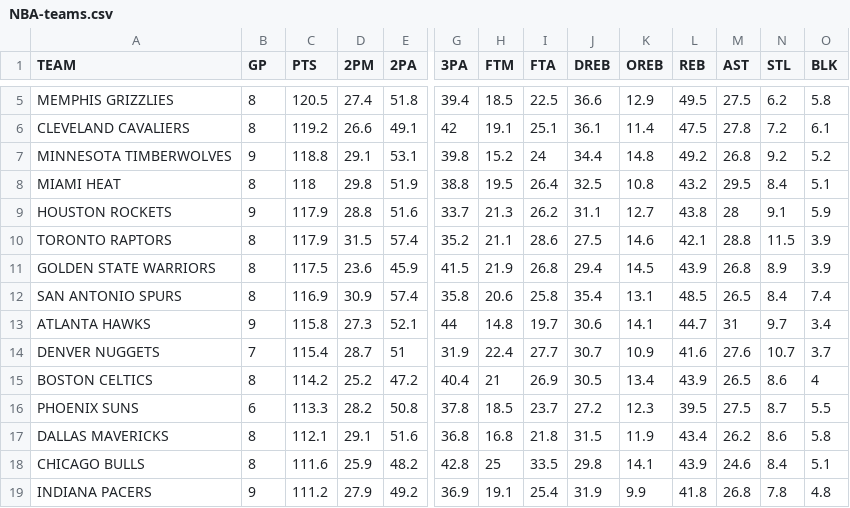
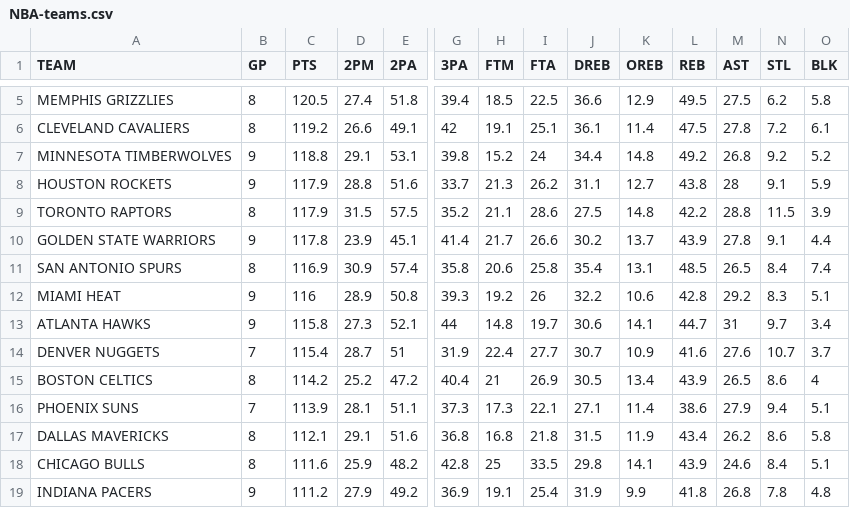
Before and after one commit to filippospol/R-bball-projects, a CSV file: bball-stats/data/NBA-teams.csv, drawn as a sheet; only a part is shown, gaps mark what is left out; removed rows and columns are numbered as before the commit, all else as after; rows hold the shown columns only; the diff covers the shown part only; the diff names each change by its address in the sheet, - before the commit and + after, or states it on an @@ line.

```diff
--- a/bball-stats/data/NBA-teams.csv
+++ b/bball-stats/data/NBA-teams.csv
-row 8: MIAMI HEAT | 8 | 118 | 29.8 | 51.9 | 38.8 | 19.5 | 26.4 | 32.5 | 10.8 | 43.2 | 29.5 | 8.4 | 5.1
-E9 (2PA): 57.4
+E9 (2PA): 57.5
-K9 (OREB): 14.6
+K9 (OREB): 14.8
-L9 (REB): 42.1
+L9 (REB): 42.2
-B10 (GP): 8
+B10 (GP): 9
-C10 (PTS): 117.5
+C10 (PTS): 117.8
-D10 (2PM): 23.6
+D10 (2PM): 23.9
-E10 (2PA): 45.9
+E10 (2PA): 45.1
-G10 (3PA): 41.5
+G10 (3PA): 41.4
-H10 (FTM): 21.9
+H10 (FTM): 21.7
-I10 (FTA): 26.8
+I10 (FTA): 26.6
-J10 (DREB): 29.4
+J10 (DREB): 30.2
-K10 (OREB): 14.5
+K10 (OREB): 13.7
-M10 (AST): 26.8
+M10 (AST): 27.8
-N10 (STL): 8.9
+N10 (STL): 9.1
-O10 (BLK): 3.9
+O10 (BLK): 4.4
+row 12: MIAMI HEAT | 9 | 116 | 28.9 | 50.8 | 39.3 | 19.2 | 26 | 32.2 | 10.6 | 42.8 | 29.2 | 8.3 | 5.1
-B16 (GP): 6
+B16 (GP): 7
-C16 (PTS): 113.3
+C16 (PTS): 113.9
-D16 (2PM): 28.2
+D16 (2PM): 28.1
-E16 (2PA): 50.8
+E16 (2PA): 51.1
-G16 (3PA): 37.8
+G16 (3PA): 37.3
-H16 (FTM): 18.5
+H16 (FTM): 17.3
-I16 (FTA): 23.7
+I16 (FTA): 22.1
-J16 (DREB): 27.2
+J16 (DREB): 27.1
-K16 (OREB): 12.3
+K16 (OREB): 11.4
-L16 (REB): 39.5
+L16 (REB): 38.6
-M16 (AST): 27.5
+M16 (AST): 27.9
-N16 (STL): 8.7
+N16 (STL): 9.4
-O16 (BLK): 5.5
+O16 (BLK): 5.1
```
Also changed, not shown: 19 edited cells elsewhere in this file, bball-stats/data/NBA-players.csv, 1 other file.
